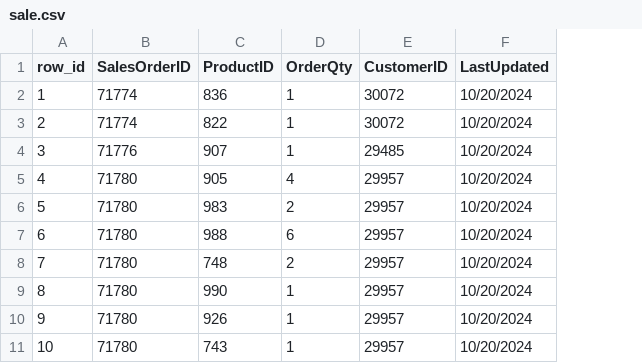
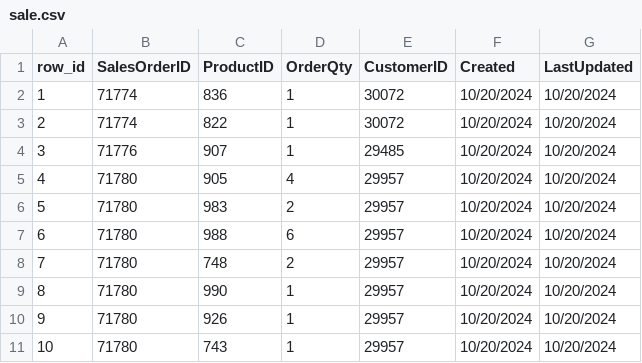
Before and after one commit to kru01/ISBI_ApacheAirflow, a CSV file: source_data/sale.csv, drawn as a sheet; only a part is shown; the diff names each change by its address in the sheet, - before the commit and + after, or states it on an @@ line.

```diff
--- a/source_data/sale.csv
+++ b/source_data/sale.csv
+column F (Created), rows 2-11: all 10/20/2024
```
Also changed, not shown: source_data/country_currency.csv, source_data/product.csv, 5 other files.
